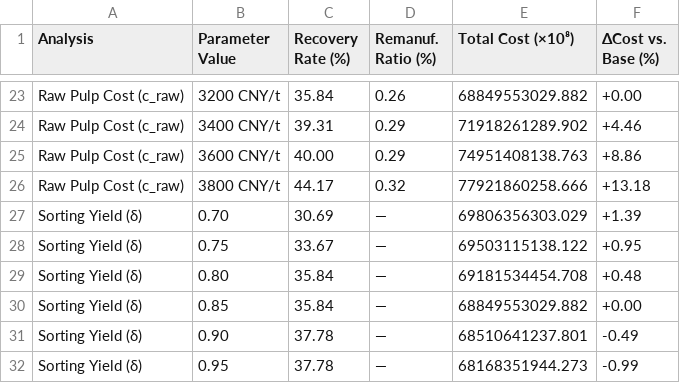
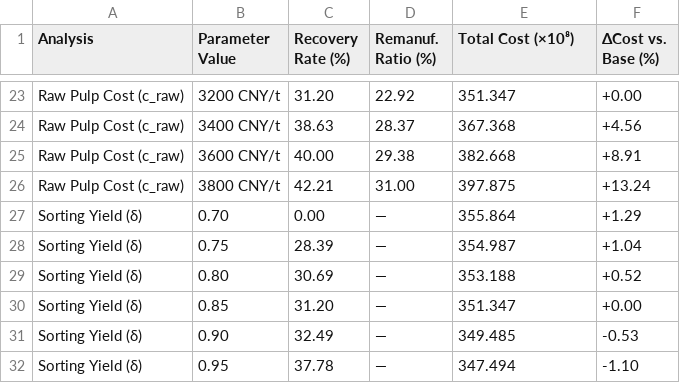
Before and after one commit to locustzhang/CLSCEPR, a CSV file: table3_sensitivity.csv, drawn as a sheet; only a part is shown, gaps mark what is left out; the diff covers the shown part only; the diff names each change by its address in the sheet, - before the commit and + after, or states it on an @@ line.

```diff
--- a/table3_sensitivity.csv
+++ b/table3_sensitivity.csv
-C23 (Recovery Rate (%)): 35.84
+C23 (Recovery Rate (%)): 31.20
-D23 (Remanuf. Ratio (%)): 0.26
+D23 (Remanuf. Ratio (%)): 22.92
-E23 (Total Cost (×10⁸)): 68849553029.882
+E23 (Total Cost (×10⁸)): 351.347
-C24 (Recovery Rate (%)): 39.31
+C24 (Recovery Rate (%)): 38.63
-D24 (Remanuf. Ratio (%)): 0.29
+D24 (Remanuf. Ratio (%)): 28.37
-E24 (Total Cost (×10⁸)): 71918261289.902
+E24 (Total Cost (×10⁸)): 367.368
-F24 (ΔCost vs. Base (%)): +4.46
+F24 (ΔCost vs. Base (%)): +4.56
-D25 (Remanuf. Ratio (%)): 0.29
+D25 (Remanuf. Ratio (%)): 29.38
-E25 (Total Cost (×10⁸)): 74951408138.763
+E25 (Total Cost (×10⁸)): 382.668
-F25 (ΔCost vs. Base (%)): +8.86
+F25 (ΔCost vs. Base (%)): +8.91
-C26 (Recovery Rate (%)): 44.17
+C26 (Recovery Rate (%)): 42.21
-D26 (Remanuf. Ratio (%)): 0.32
+D26 (Remanuf. Ratio (%)): 31.00
-E26 (Total Cost (×10⁸)): 77921860258.666
+E26 (Total Cost (×10⁸)): 397.875
-F26 (ΔCost vs. Base (%)): +13.18
+F26 (ΔCost vs. Base (%)): +13.24
-C27 (Recovery Rate (%)): 30.69
+C27 (Recovery Rate (%)): 0.00
-E27 (Total Cost (×10⁸)): 69806356303.029
+E27 (Total Cost (×10⁸)): 355.864
-F27 (ΔCost vs. Base (%)): +1.39
+F27 (ΔCost vs. Base (%)): +1.29
-C28 (Recovery Rate (%)): 33.67
+C28 (Recovery Rate (%)): 28.39
-E28 (Total Cost (×10⁸)): 69503115138.122
+E28 (Total Cost (×10⁸)): 354.987
-F28 (ΔCost vs. Base (%)): +0.95
+F28 (ΔCost vs. Base (%)): +1.04
-C29 (Recovery Rate (%)): 35.84
+C29 (Recovery Rate (%)): 30.69
-E29 (Total Cost (×10⁸)): 69181534454.708
+E29 (Total Cost (×10⁸)): 353.188
-F29 (ΔCost vs. Base (%)): +0.48
+F29 (ΔCost vs. Base (%)): +0.52
-C30 (Recovery Rate (%)): 35.84
+C30 (Recovery Rate (%)): 31.20
-E30 (Total Cost (×10⁸)): 68849553029.882
+E30 (Total Cost (×10⁸)): 351.347
-C31 (Recovery Rate (%)): 37.78
+C31 (Recovery Rate (%)): 32.49
-E31 (Total Cost (×10⁸)): 68510641237.801
+E31 (Total Cost (×10⁸)): 349.485
-F31 (ΔCost vs. Base (%)): -0.49
+F31 (ΔCost vs. Base (%)): -0.53
-E32 (Total Cost (×10⁸)): 68168351944.273
+E32 (Total Cost (×10⁸)): 347.494
-F32 (ΔCost vs. Base (%)): -0.99
+F32 (ΔCost vs. Base (%)): -1.10
```
Also changed, not shown: 3 added rows, 3 removed rows and 99 edited cells elsewhere in this file, table1_parameters.csv, table2_scenarios.csv, 8 other files.
